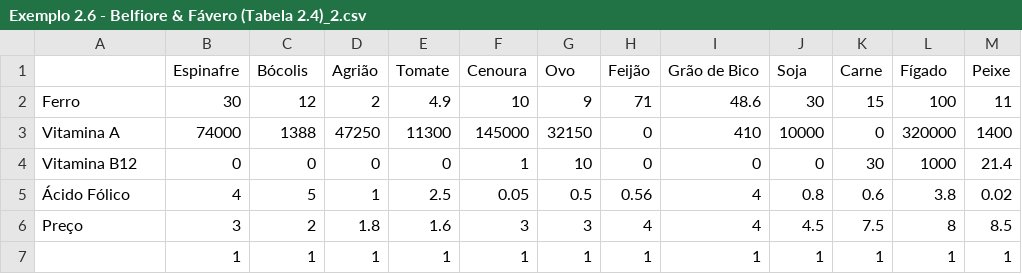
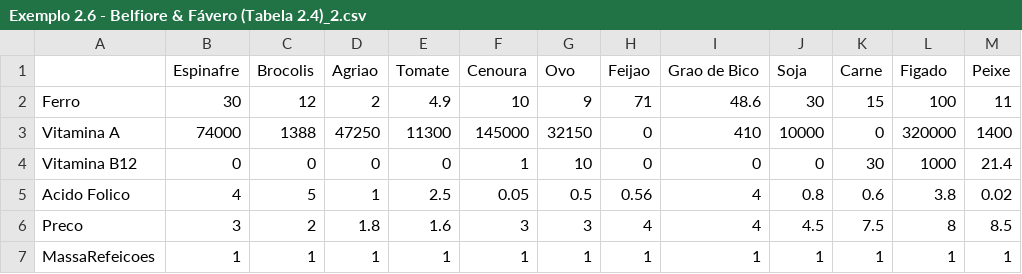
Before and after one commit to Rubelmar/Ocean, a CSV file: Exemplo 2.6 - Belfiore & Fávero (Tabela 2.4)_2.csv, drawn as a sheet; the diff names each change by its address in the sheet, - before the commit and + after, or states it on an @@ line.

Commit message:
Update Exemplo 2.6 - Belfiore & Fávero (Tabela 2.4)_2.csv

```diff
--- a/Exemplo 2.6 - Belfiore & Fávero (Tabela 2.4)_2.csv
+++ b/Exemplo 2.6 - Belfiore & Fávero (Tabela 2.4)_2.csv
-C1: Bócolis
+C1: Brocolis
-D1: Agrião
+D1: Agriao
-H1: Feijão
+H1: Feijao
-I1: Grão de Bico
+I1: Grao de Bico
-L1: Fígado
+L1: Figado
-A5: Ácido Fólico
+A5: Acido Folico
-A6: Preço
+A6: Preco
-A7: (empty)
+A7: MassaRefeicoes
```
